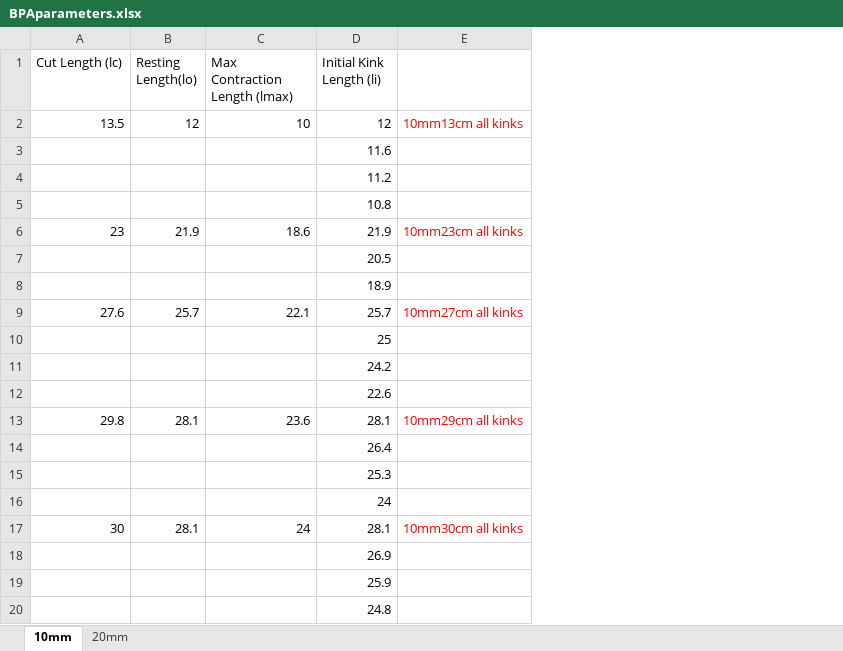
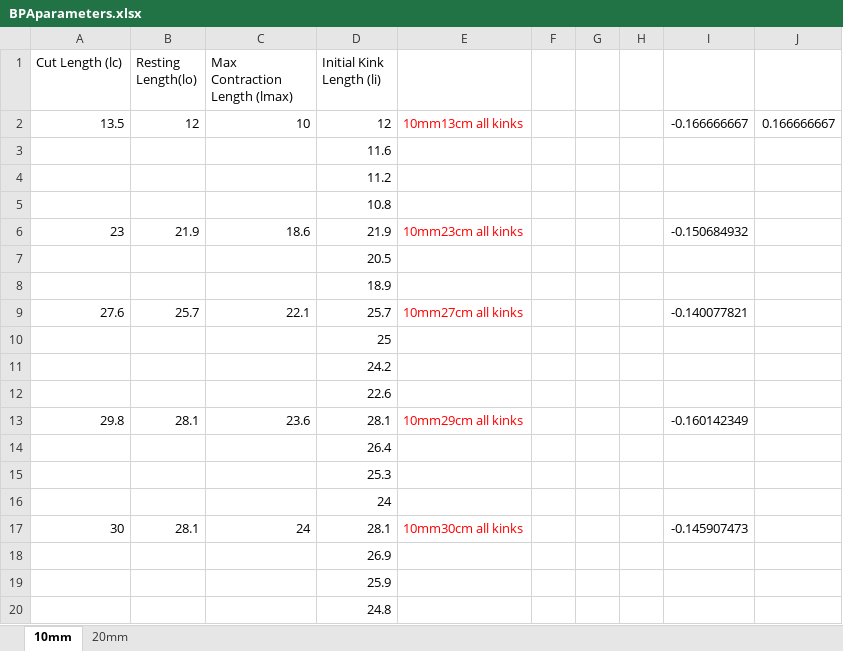
Before and after one commit to Agile-and-Adaptive-Robotics/Muscle_Sensory, an Excel workbook: DataCollection/BPAparameters.xlsx, sheet 10mm, drawn as a sheet; values as stored, in another font and other column widths than the file's, no borders; the diff names each change by its address in the sheet, - before the commit and + after, or states it on an @@ line.

```diff
--- a/DataCollection/BPAparameters.xlsx (sheet 10mm)
+++ b/DataCollection/BPAparameters.xlsx (sheet 10mm)
+column F, empty
+column G, empty
+column H, empty
+column I, rows 2-17: -0.166666667 |  |  |  | -0.150684932 |  |  | -0.140077821 |  |  |  | -0.160142349 |  |  |  | -0.145907473
+column J, row 2: 0.166666667
```
Also changed, not shown: sheet 20mm, 3 other files.
